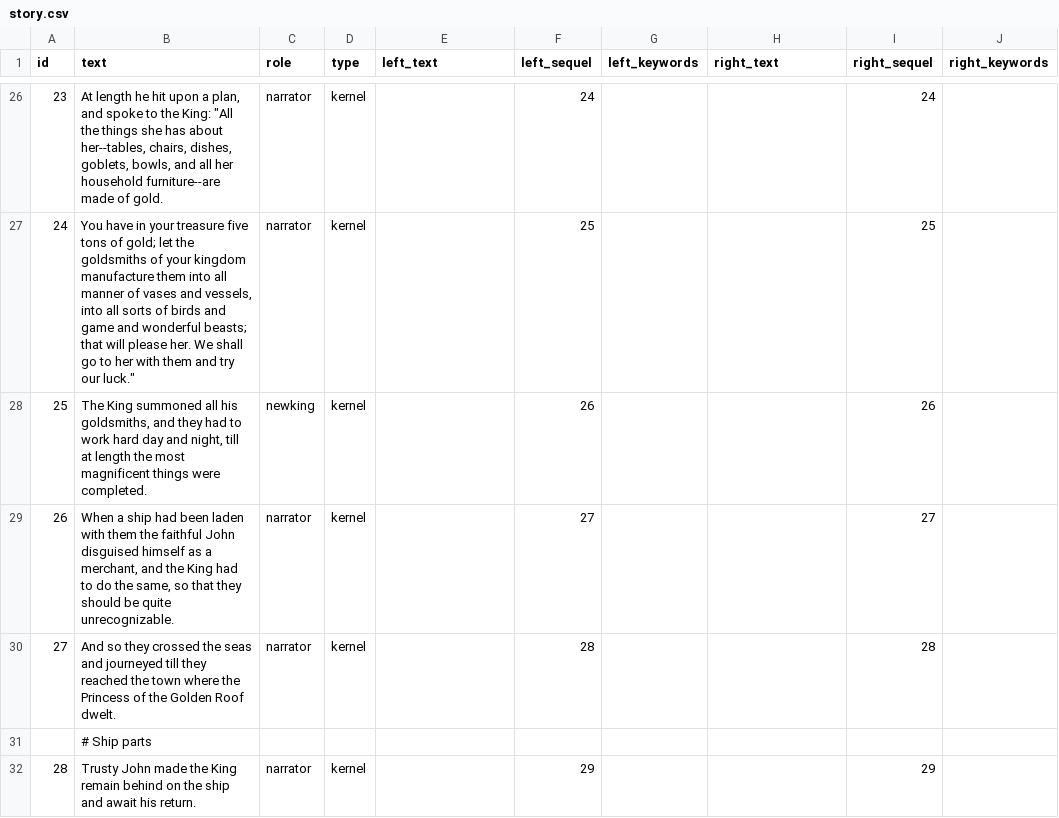
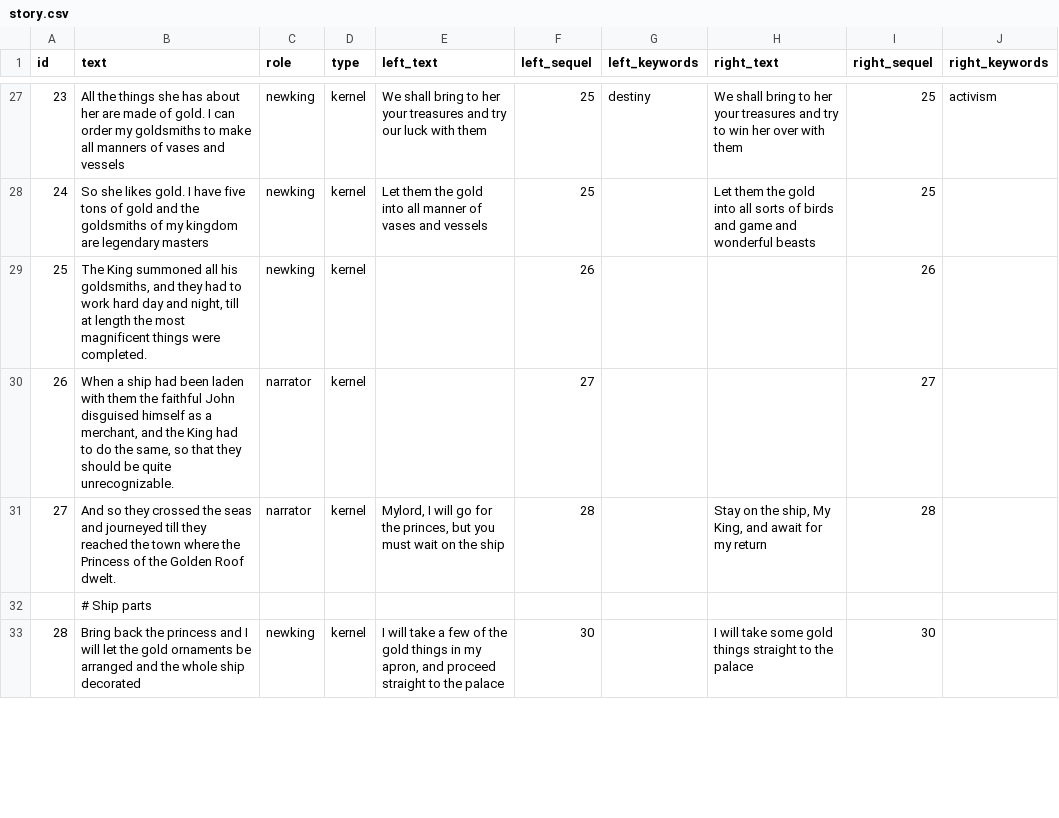
Before and after one commit to mapto/trustyjohn, a CSV file: game/story.csv, drawn as a sheet; only a part is shown, gaps mark what is left out; the diff covers the shown part only.

```diff
--- a/game/story.csv
+++ b/game/story.csv
@@ -26,7 +27,7 @@ id,text,role,type,left_text,left_sequel,left_keywords,right_text,right_sequel,ri
-23,"At length he hit upon a plan, and spoke to the King: ""All the things she has about her--tables, chairs, dishes, goblets, bowls, and all her household furniture--are made of gold.",narrator,kernel,,24,,,24,
-24,"You have in your treasure five tons of gold; let the goldsmiths of your kingdom manufacture them into all manner of vases and vessels, into all sorts of birds and game and wonderful beasts; that will please her. We shall go to her with them and try our luck."" ",narrator,kernel,,25,,,25,
+23,All the things she has about her are made of gold. I can order my goldsmiths to make all manners of vases and vessels,newking,kernel,We shall bring to her your treasures and try our luck with them,25,destiny,We shall bring to her your treasures and try to win her over with them,25,activism
+24,So she likes gold. I have five tons of gold and the goldsmiths of my kingdom are legendary masters,newking,kernel,Let them the gold into all manner of vases and vessels,25,,Let them the gold into all sorts of birds and game and wonderful beasts,25,
 25,"The King summoned all his goldsmiths, and they had to work hard day and night, till at length the most magnificent things were completed.",newking,kernel,,26,,,26,
 26,"When a ship had been laden with them the faithful John disguised himself as a merchant, and the King had to do the same, so that they should be quite unrecognizable.",narrator,kernel,,27,,,27,
-27,And so they crossed the seas and journeyed till they reached the town where the Princess of the Golden Roof dwelt.,narrator,kernel,,28,,,28,
+27,And so they crossed the seas and journeyed till they reached the town where the Princess of the Golden Roof dwelt.,narrator,kernel,"Mylord, I will go for the princes, but you must wait on the ship",28,,"Stay on the ship, My King, and await for my return",28,
 ,# Ship parts,,,,,,,,
-28,Trusty John made the King remain behind on the ship and await his return.,narrator,kernel,,29,,,29,
+28,Bring back the princess and I will let the gold ornaments be arranged and the whole ship decorated,newking,kernel,"I will take a few of the gold things in my apron, and proceed straight to the palace",30,,I will take some gold things straight to the palace,30,
```
Also changed, not shown: 11 added rows, 4 removed rows and 85 edited cells elsewhere in this file, 4 other files.
